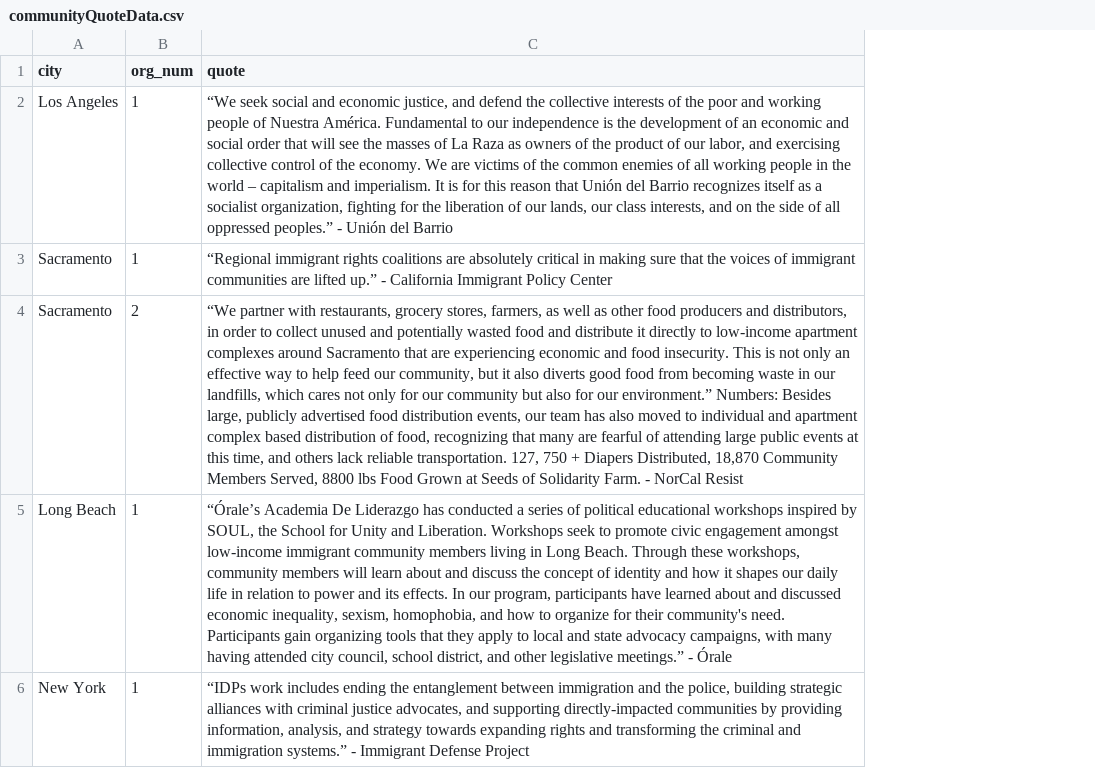
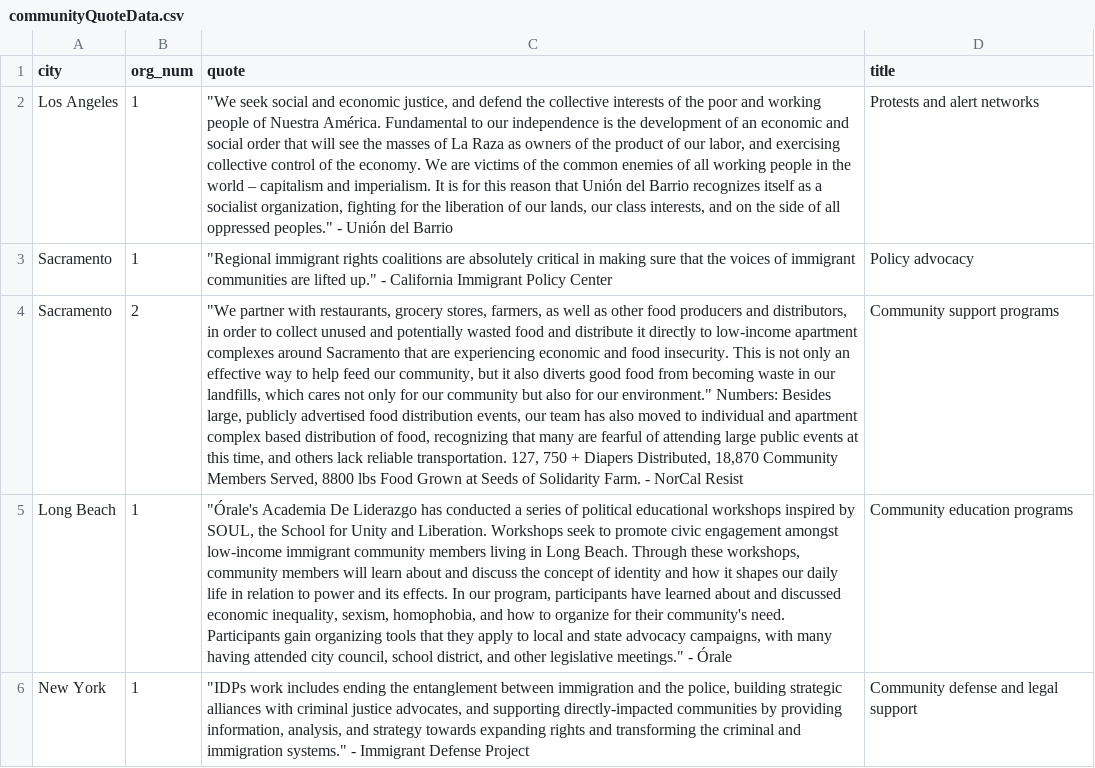
Before and after one commit to zoyaio/ice-rhetoric-data-justice-project, a CSV file: data_processing/data/live/communityQuoteData.csv, drawn as a sheet; the diff names each change by its address in the sheet, - before the commit and + after, or states it on an @@ line.

```diff
--- a/data_processing/data/live/communityQuoteData.csv
+++ b/data_processing/data/live/communityQuoteData.csv
+column D (title), rows 2-6: Protests and alert networks | Policy advocacy | Community support programs | Community education programs | Community defense and legal support
-C2 (quote): “We seek social and economic justice, and defend the collective interests of the poor and working people of Nuestra América. Fundamental to our independence is the development of an economic and social order that will see the masses of La Raza as owners of the product of our labor, and exercising collective control of the economy. We are victims of the common enemies of all working people in the world – capitalism and imperialism. It is for this reason that Unión del Barrio recognizes itself as a socialist organization, fighting for the liberation of our lands, our class interests, and on the side of all oppressed peoples.” - Unión…
+C2 (quote): "We seek social and economic justice, and defend the collective interests of the poor and working people of Nuestra América. Fundamental to our independence is the development of an economic and social order that will see the masses of La Raza as owners of the product of our labor, and exercising collective control of the economy. We are victims of the common enemies of all working people in the world – capitalism and imperialism. It is for this reason that Unión del Barrio recognizes itself as a socialist organization, fighting for the liberation of our lands, our class interests, and on the side of all oppressed peoples." - Unión…
-C3 (quote): “Regional immigrant rights coalitions are absolutely critical in making sure that the voices of immigrant communities are lifted up.” - California…
+C3 (quote): "Regional immigrant rights coalitions are absolutely critical in making sure that the voices of immigrant communities are lifted up." - California…
-C4 (quote): “We partner with restaurants, grocery stores, farmers, as well as other food producers and distributors, in order to collect unused and potentially wasted food and distribute it directly to low-income apartment complexes around Sacramento that are experiencing economic and food insecurity. This is not only an effective way to help feed our community, but it also diverts good food from becoming waste in our landfills, which cares not only for our community but also for our environment.” Numbers: Besides…
+C4 (quote): "We partner with restaurants, grocery stores, farmers, as well as other food producers and distributors, in order to collect unused and potentially wasted food and distribute it directly to low-income apartment complexes around Sacramento that are experiencing economic and food insecurity. This is not only an effective way to help feed our community, but it also diverts good food from becoming waste in our landfills, which cares not only for our community but also for our environment." Numbers: Besides…
-C5 (quote): “Órale’s Academia De Liderazgo has conducted a series of political educational workshops inspired by SOUL, the School for Unity and Liberation. Workshops seek to promote civic engagement amongst low-income immigrant community members living in Long Beach. Through these workshops, community members will learn about and discuss the concept of identity and how it shapes our daily life in relation to power and its effects. In our program, participants have learned about and discussed economic inequality, sexism, homophobia, and how to organize for their community's need. Participants gain organizing tools that they apply to local and state advocacy campaigns, with many having attended city council, school district, and other legislative meetings.” - Órale
+C5 (quote): "Órale's Academia De Liderazgo has conducted a series of political educational workshops inspired by SOUL, the School for Unity and Liberation. Workshops seek to promote civic engagement amongst low-income immigrant community members living in Long Beach. Through these workshops, community members will learn about and discuss the concept of identity and how it shapes our daily life in relation to power and its effects. In our program, participants have learned about and discussed economic inequality, sexism, homophobia, and how to organize for their community's need. Participants gain organizing tools that they apply to local and state advocacy campaigns, with many having attended city council, school district, and other legislative meetings." - Órale
-C6 (quote): “IDPs work includes ending the entanglement between immigration and the police, building strategic alliances with criminal justice advocates, and supporting directly-impacted communities by providing information, analysis, and strategy towards expanding rights and transforming the criminal and immigration systems.” - Immigrant…
+C6 (quote): "IDPs work includes ending the entanglement between immigration and the police, building strategic alliances with criminal justice advocates, and supporting directly-impacted communities by providing information, analysis, and strategy towards expanding rights and transforming the criminal and immigration systems." - Immigrant…
```
Also changed, not shown: 3 other files.
